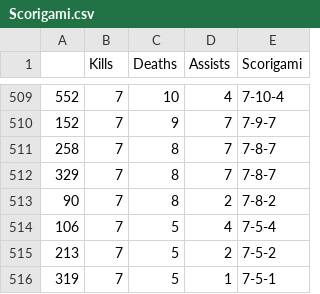
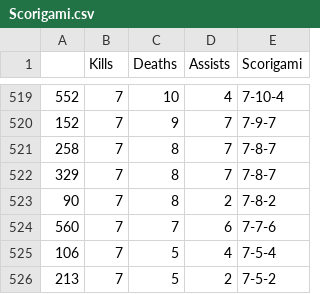
Before and after one commit to palmerac/Halo, a CSV file: Scorigami.csv, drawn as a sheet; only a part is shown, gaps mark what is left out; the shorter side is filled out with more unchanged rows; the diff covers the shown part only.

```diff
--- a/Scorigami.csv
+++ b/Scorigami.csv
@@ -513,2 +523,3 @@
 90,7,8,2,7-8-2
+560,7,7,6,7-7-6
 106,7,5,4,7-5-4
```
Also changed, not shown: 10 added rows elsewhere in this file, df.csv, dfNS.csv, 13 other files.
